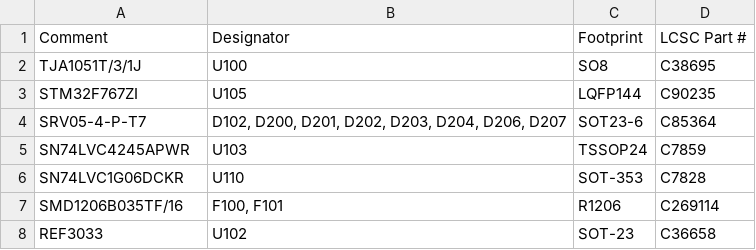
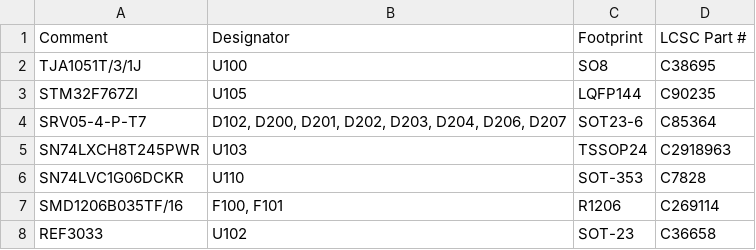
Before and after one commit to andreika-git/hellen-one, a CSV file: modules/mega-mcu144/0.7/mega-mcu144-BOM.csv, drawn as a sheet; only a part is shown.

Commit message:
#378

```diff
--- a/modules/mega-mcu144/0.7/mega-mcu144-BOM.csv
+++ b/modules/mega-mcu144/0.7/mega-mcu144-BOM.csv
@@ -4,3 +4,3 @@ Comment,Designator,Footprint,LCSC Part #
 "SRV05-4-P-T7","D102, D200, D201, D202, D203, D204, D206, D207","SOT23-6","C85364"
-"SN74LVC4245APWR","U103","TSSOP24","C7859"
+"SN74LXCH8T245PWR","U103","TSSOP24","C2918963"
 "SN74LVC1G06DCKR","U110","SOT-353","C7828"
```
